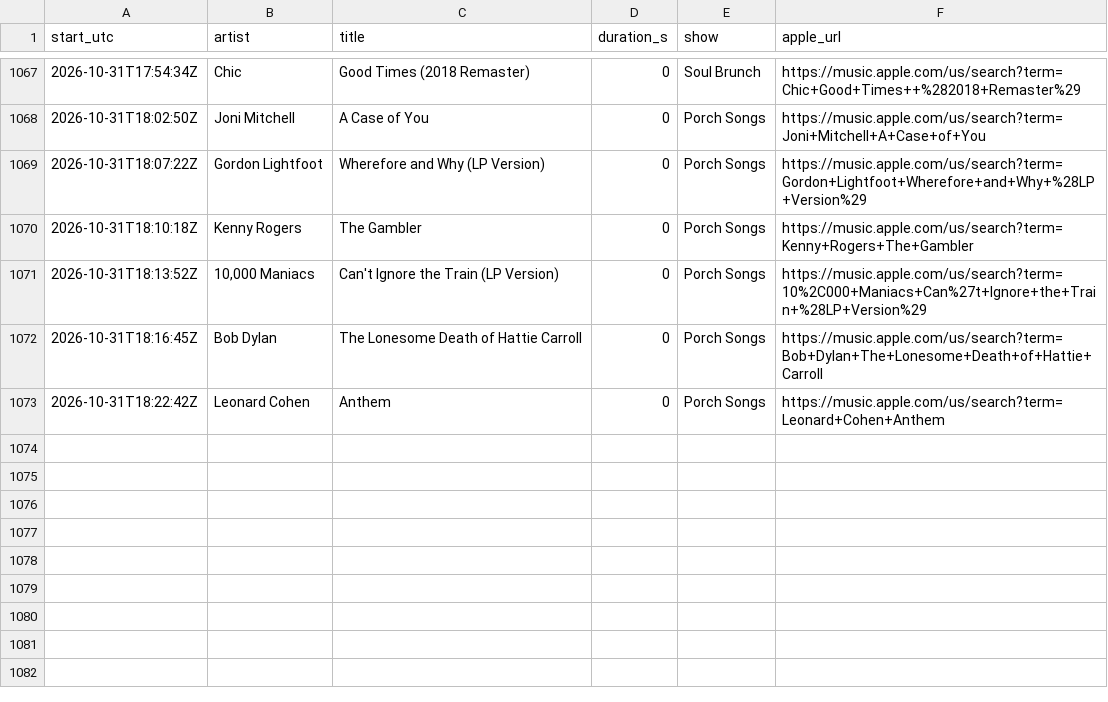
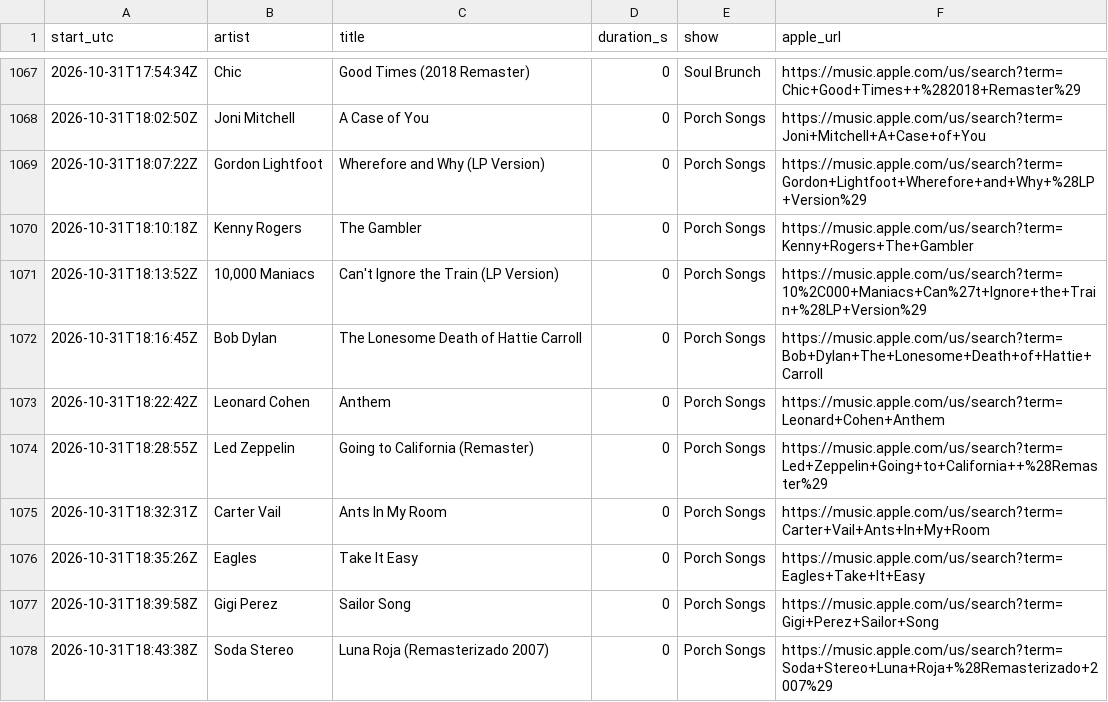
Before and after one commit to rs7hwfctnb-spec/dj-claude-schedule, a CSV file: data/plays.csv, drawn as a sheet; only a part is shown, gaps mark what is left out.

```diff
--- a/data/plays.csv
+++ b/data/plays.csv
@@ -1073 +1073,6 @@ start_utc,artist,title,duration_s,show,apple_url
 2026-10-31T18:22:42Z,Leonard Cohen,Anthem,0,Porch Songs,https://music.apple.com/us/search?term=Leonard+Cohen+Anthem
+2026-10-31T18:28:55Z,Led Zeppelin,Going to California  (Remaster),0,Porch Songs,https://music.apple.com/us/search?term=Led+Zeppelin+Going+to+California++%28Remaster%29
+2026-10-31T18:32:31Z,Carter Vail,Ants In My Room,0,Porch Songs,https://music.apple.com/us/search?term=Carter+Vail+Ants+In+My+Room
+2026-10-31T18:35:26Z,Eagles,Take It Easy,0,Porch Songs,https://music.apple.com/us/search?term=Eagles+Take+It+Easy
+2026-10-31T18:39:58Z,Gigi Perez,Sailor Song,0,Porch Songs,https://music.apple.com/us/search?term=Gigi+Perez+Sailor+Song
+2026-10-31T18:43:38Z,Soda Stereo,Luna Roja (Remasterizado 2007),0,Porch Songs,https://music.apple.com/us/search?term=Soda+Stereo+Luna+Roja+%28Remasterizado+2007%29
```
Also changed, not shown: data/tracks.csv, 1 other file.
